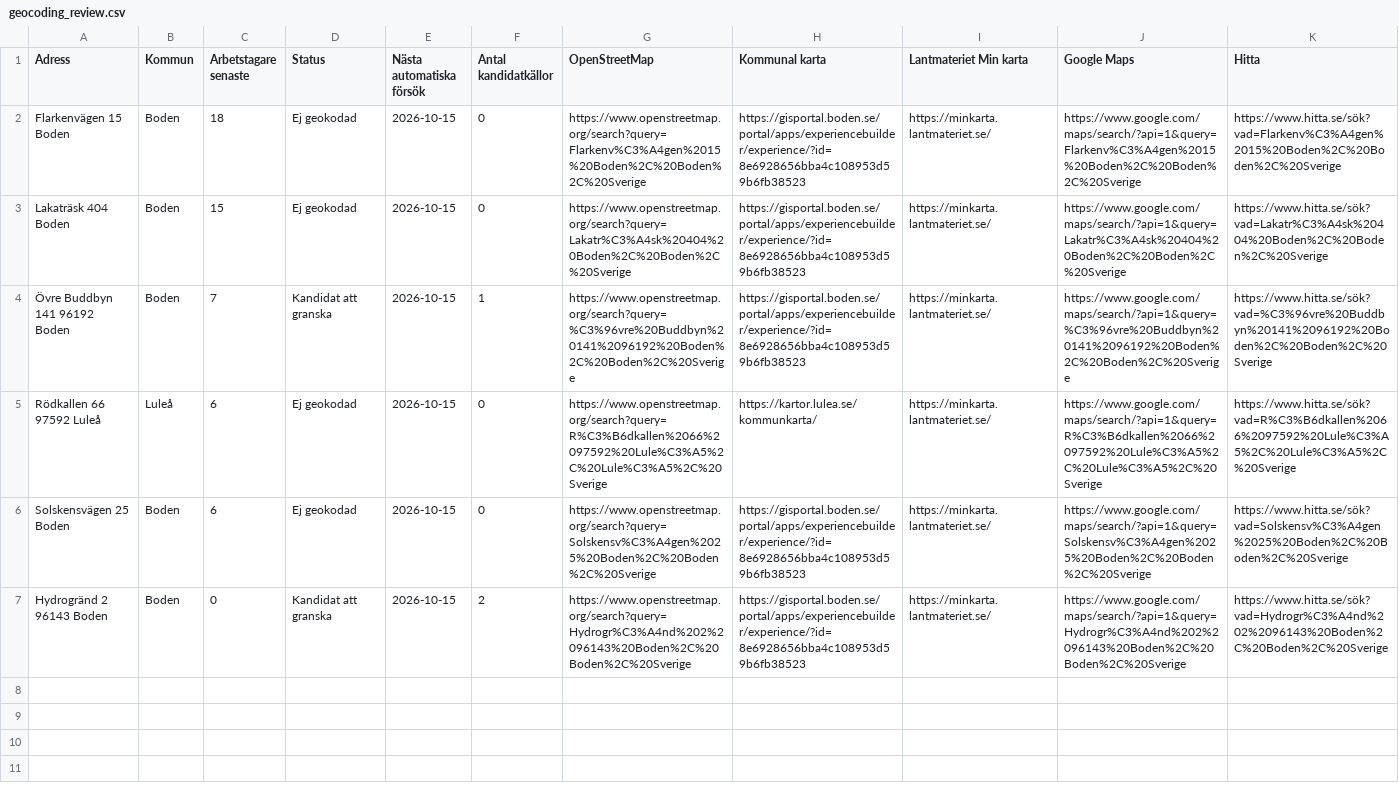
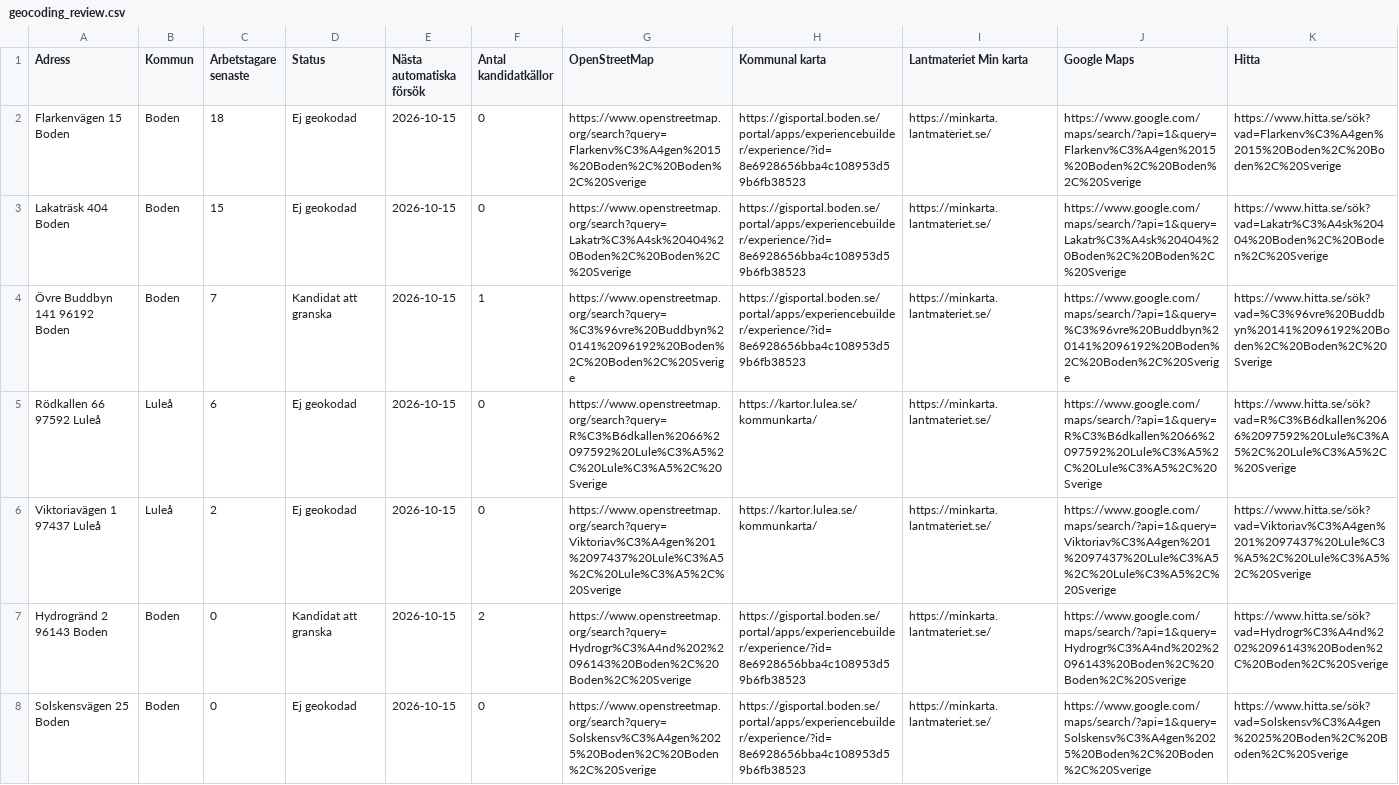
Before and after one commit to Lulea-statistik/Statistik-utstationering, a CSV file: data/geocoding_review.csv, drawn as a sheet.

```diff
--- a/data/geocoding_review.csv
+++ b/data/geocoding_review.csv
@@ -5,3 +5,4 @@ Lakaträsk 404 Boden;Boden;15;Ej geokodad;2026-10-15;0;https://www.openstreetmap
 Rödkallen 66 97592 Luleå;Luleå;6;Ej geokodad;2026-10-15;0;https://www.openstreetmap.org/search?query=R%C3%B6dkallen%2066%2097592%20Lule%C3%A5%2C%20Lule%C3%A5%2C%20Sverige;https://kartor.lulea.se/kommunkarta/;https://minkarta.lantmateriet.se/;https://www.google.com/maps/search/?api=1&query=R%C3%B6dkallen%2066%2097592%20Lule%C3%A5%2C%20Lule%C3%A5%2C%20Sverige;https://www.hitta.se/sök?vad=R%C3%B6dkallen%2066%2097592%20Lule%C3%A5%2C%20Lule%C3%A5%2C%20Sverige
-Solskensvägen 25 Boden;Boden;6;Ej geokodad;2026-10-15;0;https://www.openstreetmap.org/search?query=Solskensv%C3%A4gen%2025%20Boden%2C%20Boden%2C%20Sverige;https://gisportal.boden.se/portal/apps/experiencebuilder/experience/?id=8e6928656bba4c108953d59b6fb38523;https://minkarta.lantmateriet.se/;https://www.google.com/maps/search/?api=1&query=Solskensv%C3%A4gen%2025%20Boden%2C%20Boden%2C%20Sverige;https://www.hitta.se/sök?vad=Solskensv%C3%A4gen%2025%20Boden%2C%20Boden%2C%20Sverige
+Viktoriavägen 1 97437 Luleå;Luleå;2;Ej geokodad;2026-10-15;0;https://www.openstreetmap.org/search?query=Viktoriav%C3%A4gen%201%2097437%20Lule%C3%A5%2C%20Lule%C3%A5%2C%20Sverige;https://kartor.lulea.se/kommunkarta/;https://minkarta.lantmateriet.se/;https://www.google.com/maps/search/?api=1&query=Viktoriav%C3%A4gen%201%2097437%20Lule%C3%A5%2C%20Lule%C3%A5%2C%20Sverige;https://www.hitta.se/sök?vad=Viktoriav%C3%A4gen%201%2097437%20Lule%C3%A5%2C%20Lule%C3%A5%2C%20Sverige
 Hydrogränd 2 96143 Boden;Boden;0;Kandidat att granska;2026-10-15;2;https://www.openstreetmap.org/search?query=Hydrogr%C3%A4nd%202%2096143%20Boden%2C%20Boden%2C%20Sverige;https://gisportal.boden.se/portal/apps/experiencebuilder/experience/?id=8e6928656bba4c108953d59b6fb38523;https://minkarta.lantmateriet.se/;https://www.google.com/maps/search/?api=1&query=Hydrogr%C3%A4nd%202%2096143%20Boden%2C%20Boden%2C%20Sverige;https://www.hitta.se/sök?vad=Hydrogr%C3%A4nd%202%2096143%20Boden%2C%20Boden%2C%20Sverige
+Solskensvägen 25 Boden;Boden;0;Ej geokodad;2026-10-15;0;https://www.openstreetmap.org/search?query=Solskensv%C3%A4gen%2025%20Boden%2C%20Boden%2C%20Sverige;https://gisportal.boden.se/portal/apps/experiencebuilder/experience/?id=8e6928656bba4c108953d59b6fb38523;https://minkarta.lantmateriet.se/;https://www.google.com/maps/search/?api=1&query=Solskensv%C3%A4gen%2025%20Boden%2C%20Boden%2C%20Sverige;https://www.hitta.se/sök?vad=Solskensv%C3%A4gen%2025%20Boden%2C%20Boden%2C%20Sverige
```
Also changed, not shown: data/boden_municipal_address_candidates.csv, data/geocoding_quality_review.csv, 3 other files.
